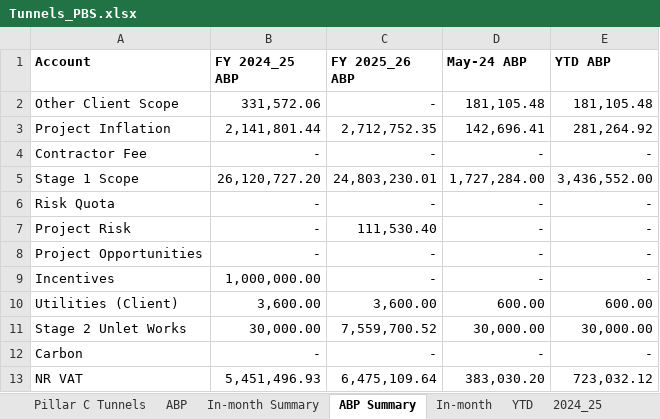
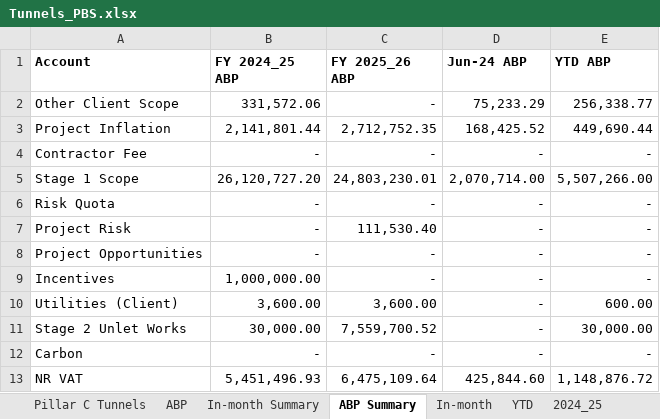
Before and after one commit to marcelodefranceschi/tunnelsvariancedashboard, an Excel workbook: Tunnels_PBS.xlsx, sheet ABP Summary, drawn as a sheet; values as stored, in another font and other column widths than the file's, no borders; the diff names each change by its address in the sheet, - before the commit and + after, or states it on an @@ line.

```diff
--- a/Tunnels_PBS.xlsx (sheet ABP Summary)
+++ b/Tunnels_PBS.xlsx (sheet ABP Summary)
-D1: May-24 ABP
+D1: Jun-24 ABP
-D2 (Jun-24 ABP): 181,105.48
+D2 (Jun-24 ABP): 75,233.29
-E2 (YTD ABP): 181,105.48
+E2 (YTD ABP): 256,338.77
-D3 (Jun-24 ABP): 142,696.41
+D3 (Jun-24 ABP): 168,425.52
-E3 (YTD ABP): 281,264.92
+E3 (YTD ABP): 449,690.44
-D5 (Jun-24 ABP): 1,727,284.00
+D5 (Jun-24 ABP): 2,070,714.00
-E5 (YTD ABP): 3,436,552.00
+E5 (YTD ABP): 5,507,266.00
-D10 (Jun-24 ABP): 600.00
+D10 (Jun-24 ABP): -
-D11 (Jun-24 ABP): 30,000.00
+D11 (Jun-24 ABP): -
-D13 (Jun-24 ABP): 383,030.20
+D13 (Jun-24 ABP): 425,844.60
-E13 (YTD ABP): 723,032.12
+E13 (YTD ABP): 1,148,876.72
```
Also changed, not shown: sheet In-month, sheet In-month_TOTALS, sheet YTD, sheet ABP, sheet In-month Summary, sheet YTD_TOTALS, formulas that keep their value, 1 other file.
